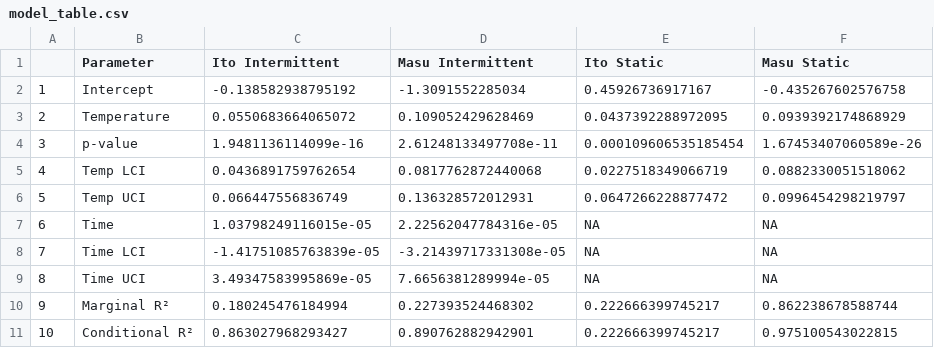
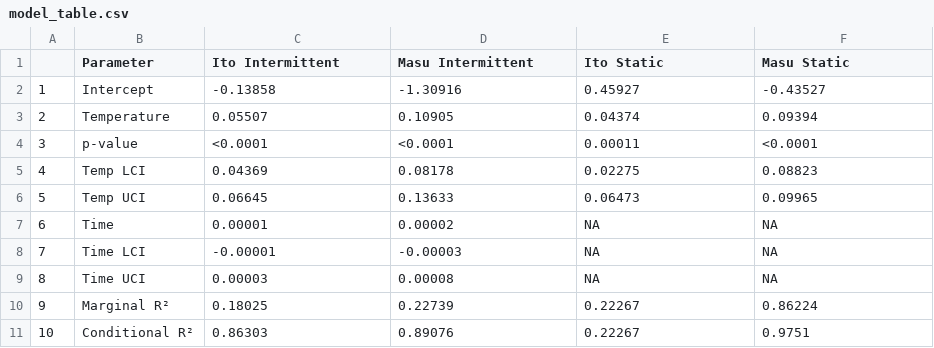
Before and after one commit to ljfischer2/Project_code, a CSV file: model_table.csv, drawn as a sheet; the diff names each change by its address in the sheet, - before the commit and + after, or states it on an @@ line.

```diff
--- a/model_table.csv
+++ b/model_table.csv
-C2 (Ito Intermittent): -0.138582938795192
+C2 (Ito Intermittent): -0.13858
-D2 (Masu Intermittent): -1.3091552285034
+D2 (Masu Intermittent): -1.30916
-E2 (Ito Static): 0.45926736917167
+E2 (Ito Static): 0.45927
-F2 (Masu Static): -0.435267602576758
+F2 (Masu Static): -0.43527
-C3 (Ito Intermittent): 0.0550683664065072
+C3 (Ito Intermittent): 0.05507
-D3 (Masu Intermittent): 0.109052429628469
+D3 (Masu Intermittent): 0.10905
-E3 (Ito Static): 0.0437392288972095
+E3 (Ito Static): 0.04374
-F3 (Masu Static): 0.0939392174868929
+F3 (Masu Static): 0.09394
-C4 (Ito Intermittent): 1.9481136114099e-16
+C4 (Ito Intermittent): <0.0001
-D4 (Masu Intermittent): 2.61248133497708e-11
+D4 (Masu Intermittent): <0.0001
-E4 (Ito Static): 0.000109606535185454
+E4 (Ito Static): 0.00011
-F4 (Masu Static): 1.67453407060589e-26
+F4 (Masu Static): <0.0001
-C5 (Ito Intermittent): 0.0436891759762654
+C5 (Ito Intermittent): 0.04369
-D5 (Masu Intermittent): 0.0817762872440068
+D5 (Masu Intermittent): 0.08178
-E5 (Ito Static): 0.0227518349066719
+E5 (Ito Static): 0.02275
-F5 (Masu Static): 0.0882330051518062
+F5 (Masu Static): 0.08823
-C6 (Ito Intermittent): 0.066447556836749
+C6 (Ito Intermittent): 0.06645
-D6 (Masu Intermittent): 0.136328572012931
+D6 (Masu Intermittent): 0.13633
-E6 (Ito Static): 0.0647266228877472
+E6 (Ito Static): 0.06473
-F6 (Masu Static): 0.0996454298219797
+F6 (Masu Static): 0.09965
-C7 (Ito Intermittent): 1.03798249116015e-05
+C7 (Ito Intermittent): 0.00001
-D7 (Masu Intermittent): 2.22562047784316e-05
+D7 (Masu Intermittent): 0.00002
-C8 (Ito Intermittent): -1.41751085763839e-05
+C8 (Ito Intermittent): -0.00001
-D8 (Masu Intermittent): -3.21439717331308e-05
+D8 (Masu Intermittent): -0.00003
-C9 (Ito Intermittent): 3.49347583995869e-05
+C9 (Ito Intermittent): 0.00003
-D9 (Masu Intermittent): 7.6656381289994e-05
+D9 (Masu Intermittent): 0.00008
-C10 (Ito Intermittent): 0.180245476184994
+C10 (Ito Intermittent): 0.18025
-D10 (Masu Intermittent): 0.227393524468302
+D10 (Masu Intermittent): 0.22739
-E10:E11 (Ito Static): 0.222666399745217
+E10:E11 (Ito Static): 0.22267
-F10 (Masu Static): 0.862238678588744
+F10 (Masu Static): 0.86224
-C11 (Ito Intermittent): 0.863027968293427
+C11 (Ito Intermittent): 0.86303
-D11 (Masu Intermittent): 0.890762882942901
+D11 (Masu Intermittent): 0.89076
-F11 (Masu Static): 0.975100543022815
+F11 (Masu Static): 0.9751
```
Also changed, not shown: Biogen_salmon_table.csv, 33 other files.
